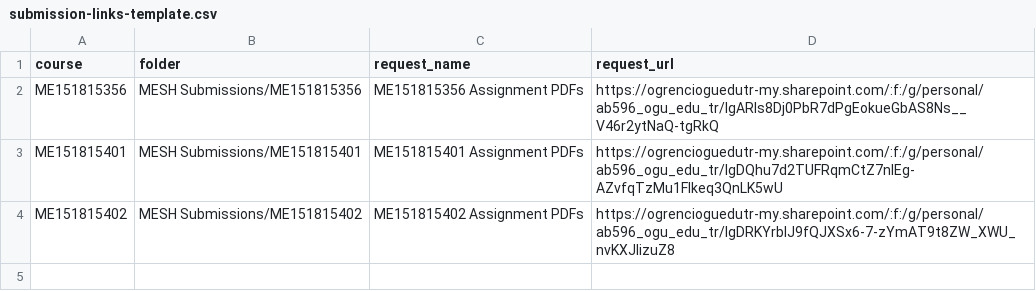
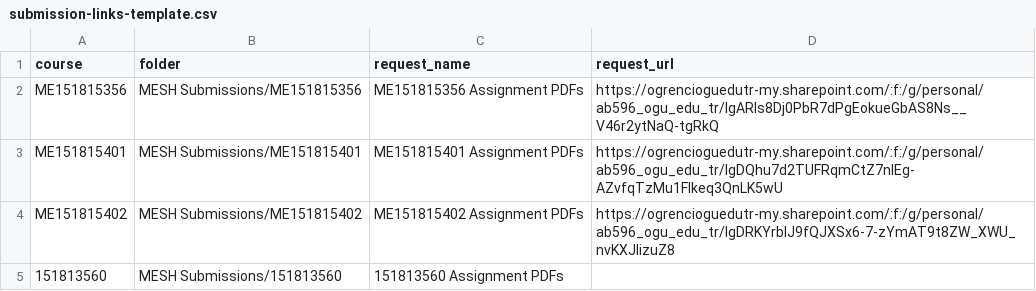
Before and after one commit to nzafer/mesh-submission-hub, a CSV file: submission-links-template.csv, drawn as a sheet; the diff names each change by its address in the sheet, - before the commit and + after, or states it on an @@ line.

Commit message:
Add Dynamics course

```diff
--- a/submission-links-template.csv
+++ b/submission-links-template.csv
+row 5: 151813560 | MESH Submissions/151813560 | 151813560 Assignment PDFs
```
Also changed, not shown: 2 other files.
